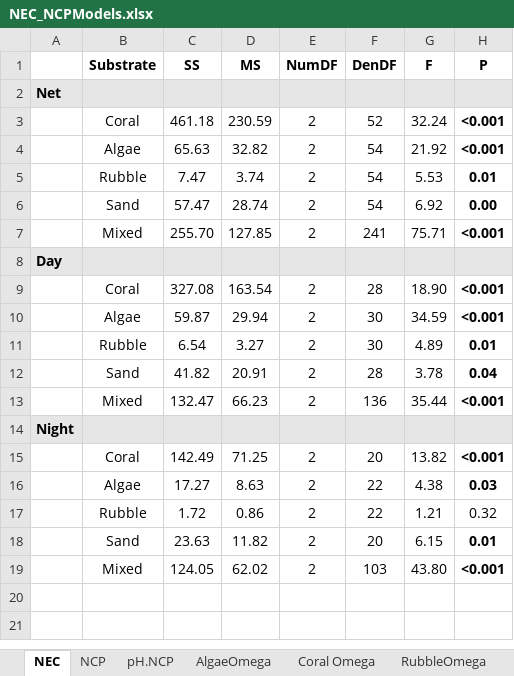
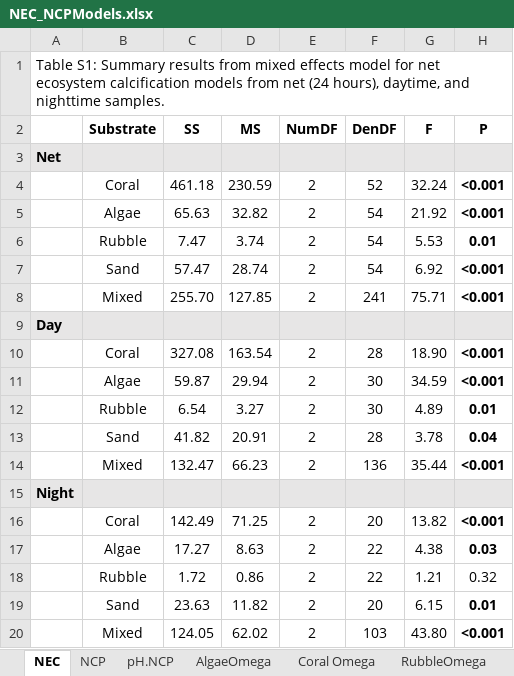
Before and after one commit to donahuem/CRANE-R, an Excel workbook: stats/NEC_NCPModels.xlsx, sheet NEC, drawn as a sheet; values as stored, in another font and other column widths than the file's, no borders; addresses are those after the commit; the diff names each change by its address in the sheet, - before the commit and + after, or states it on an @@ line.

Commit message:
updated stats table

```diff
--- a/stats/NEC_NCPModels.xlsx (sheet NEC)
+++ b/stats/NEC_NCPModels.xlsx (sheet NEC)
+row 1: Table S1: Summary results from mixed effects model for net ecosystem calcification models from net (24 hours), daytime, and nighttime samples.
-H7 (P): 0.00
+H7 (P): <0.001
```
Also changed, not shown: sheet AlgaeOmega, sheet SandOmega, sheet RubbleOmega, sheet Coral Omega, sheet MixedOmega, sheet pH.NCP, 1 more sheet, 1 other file.
